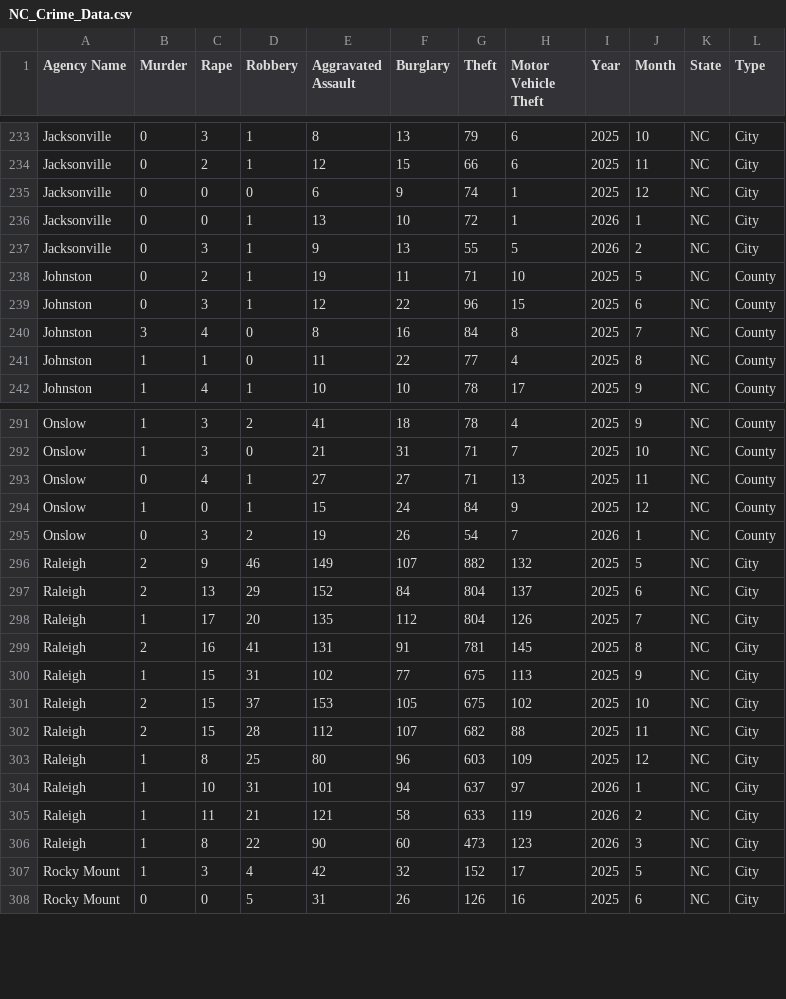
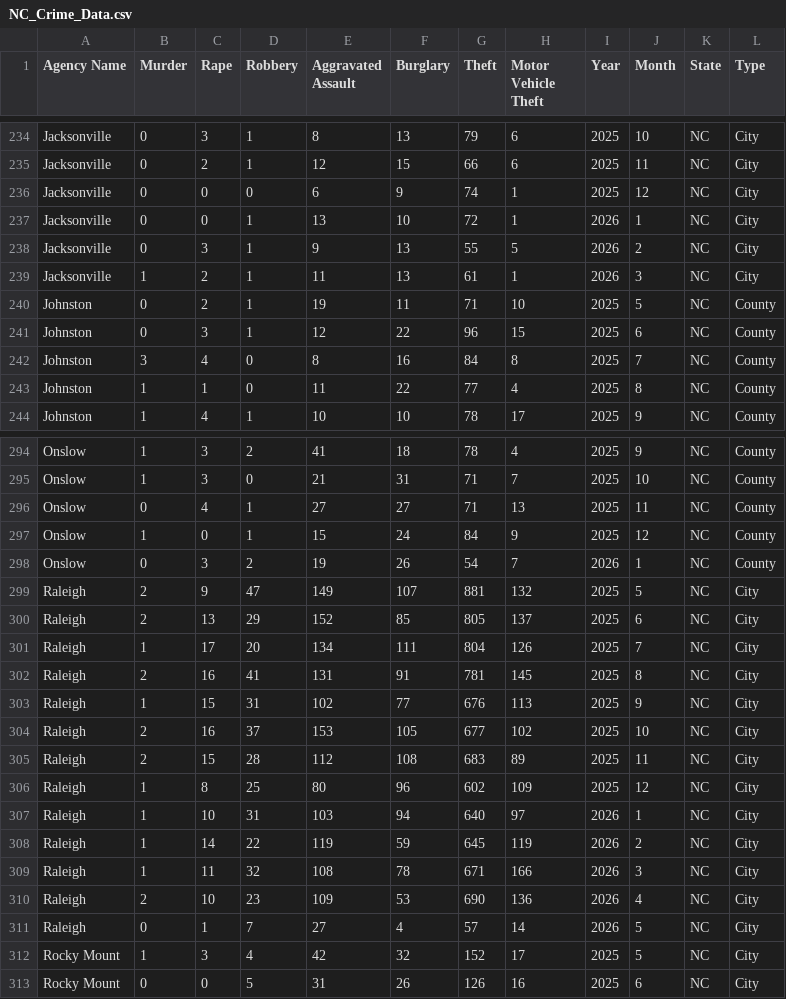
Before and after one commit to AH-Datalytics/nc-crime-output, a CSV file: NC_Crime_Data.csv, drawn as a sheet; only a part is shown, gaps mark what is left out; the diff covers the shown part only.

```diff
--- a/NC_Crime_Data.csv
+++ b/NC_Crime_Data.csv
@@ -237,2 +238,3 @@ Jacksonville,0,0,1,13,10,72,1,2026,1,NC,City
 Jacksonville,0,3,1,9,13,55,5,2026,2,NC,City
+Jacksonville,1,2,1,11,13,61,1,2026,3,NC,City
 Johnston,0,2,1,19,11,71,10,2025,5,NC,County
@@ -295,13 +298,15 @@ Onslow,1,0,1,15,24,84,9,2025,12,NC,County
 Onslow,0,3,2,19,26,54,7,2026,1,NC,County
-Raleigh,2,9,46,149,107,882,132,2025,5,NC,City
-Raleigh,2,13,29,152,84,804,137,2025,6,NC,City
-Raleigh,1,17,20,135,112,804,126,2025,7,NC,City
+Raleigh,2,9,47,149,107,881,132,2025,5,NC,City
+Raleigh,2,13,29,152,85,805,137,2025,6,NC,City
+Raleigh,1,17,20,134,111,804,126,2025,7,NC,City
 Raleigh,2,16,41,131,91,781,145,2025,8,NC,City
-Raleigh,1,15,31,102,77,675,113,2025,9,NC,City
-Raleigh,2,15,37,153,105,675,102,2025,10,NC,City
-Raleigh,2,15,28,112,107,682,88,2025,11,NC,City
-Raleigh,1,8,25,80,96,603,109,2025,12,NC,City
-Raleigh,1,10,31,101,94,637,97,2026,1,NC,City
-Raleigh,1,11,21,121,58,633,119,2026,2,NC,City
-Raleigh,1,8,22,90,60,473,123,2026,3,NC,City
+Raleigh,1,15,31,102,77,676,113,2025,9,NC,City
+Raleigh,2,16,37,153,105,677,102,2025,10,NC,City
+Raleigh,2,15,28,112,108,683,89,2025,11,NC,City
+Raleigh,1,8,25,80,96,602,109,2025,12,NC,City
+Raleigh,1,10,31,103,94,640,97,2026,1,NC,City
+Raleigh,1,14,22,119,59,645,119,2026,2,NC,City
+Raleigh,1,11,32,108,78,671,166,2026,3,NC,City
+Raleigh,2,10,23,109,53,690,136,2026,4,NC,City
+Raleigh,0,1,7,27,4,57,14,2026,5,NC,City
 Rocky Mount,1,3,4,42,32,152,17,2025,5,NC,City
```
Also changed, not shown: 2 added rows and 23 edited cells elsewhere in this file.
